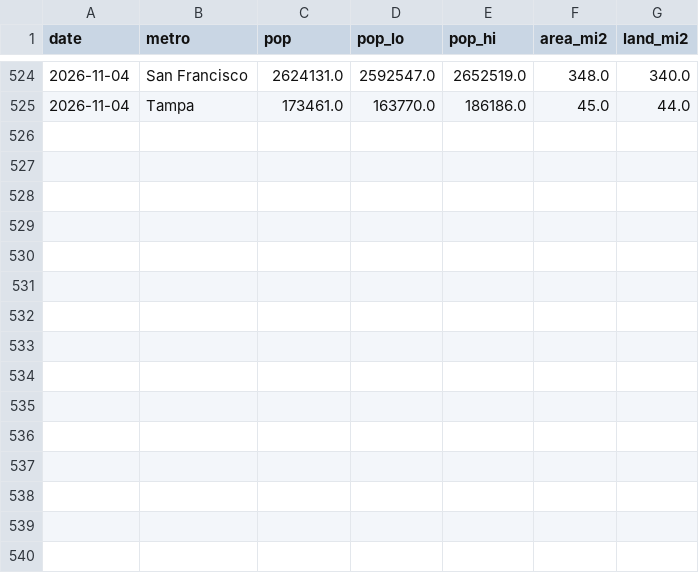
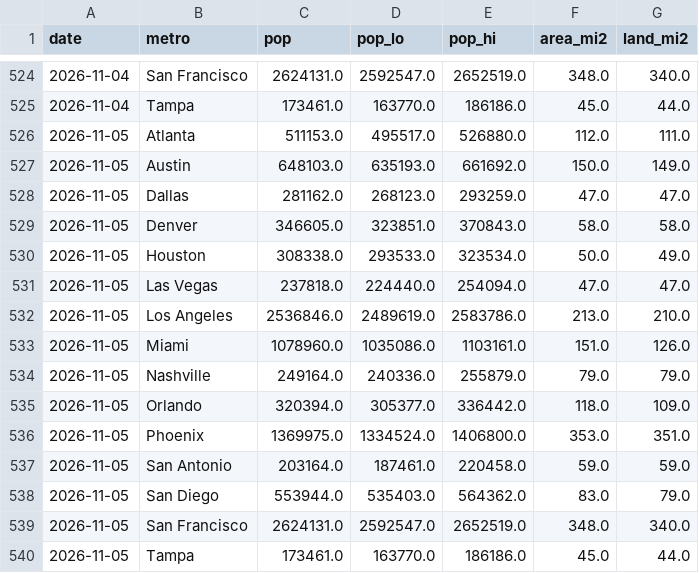
Before and after one commit to EwoutH/robotaxi_stats, a CSV file: areas/waymo/data/population_timeseries.csv, drawn as a sheet; only a part is shown, gaps mark what is left out.

```diff
--- a/areas/waymo/data/population_timeseries.csv
+++ b/areas/waymo/data/population_timeseries.csv
@@ -525 +525,16 @@ date,metro,pop,pop_lo,pop_hi,area_mi2,land_mi2
 2026-11-04,Tampa,173461.0,163770.0,186186.0,45.0,44.0
+2026-11-05,Atlanta,511153.0,495517.0,526880.0,112.0,111.0
+2026-11-05,Austin,648103.0,635193.0,661692.0,150.0,149.0
+2026-11-05,Dallas,281162.0,268123.0,293259.0,47.0,47.0
+2026-11-05,Denver,346605.0,323851.0,370843.0,58.0,58.0
+2026-11-05,Houston,308338.0,293533.0,323534.0,50.0,49.0
+2026-11-05,Las Vegas,237818.0,224440.0,254094.0,47.0,47.0
+2026-11-05,Los Angeles,2536846.0,2489619.0,2583786.0,213.0,210.0
+2026-11-05,Miami,1078960.0,1035086.0,1103161.0,151.0,126.0
+2026-11-05,Nashville,249164.0,240336.0,255879.0,79.0,79.0
+2026-11-05,Orlando,320394.0,305377.0,336442.0,118.0,109.0
+2026-11-05,Phoenix,1369975.0,1334524.0,1406800.0,353.0,351.0
+2026-11-05,San Antonio,203164.0,187461.0,220458.0,59.0,59.0
+2026-11-05,San Diego,553944.0,535403.0,564362.0,83.0,79.0
+2026-11-05,San Francisco,2624131.0,2592547.0,2652519.0,348.0,340.0
+2026-11-05,Tampa,173461.0,163770.0,186186.0,45.0,44.0
```
Also changed, not shown: areas/waymo/data/area_timeseries.csv, areas/waymo/data/expansion_events.csv, 5 other files.
